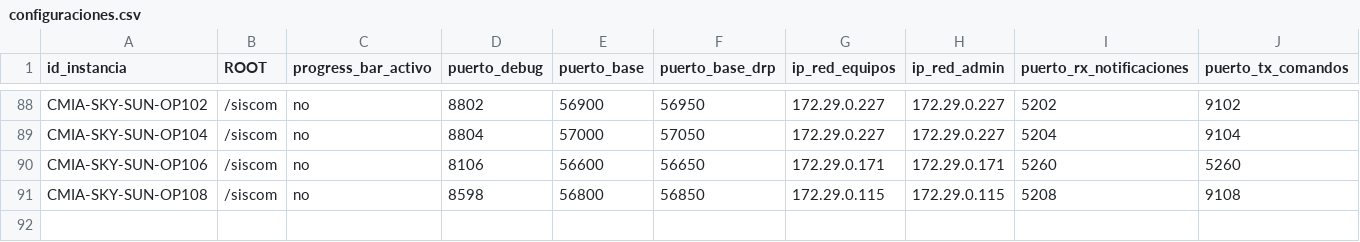
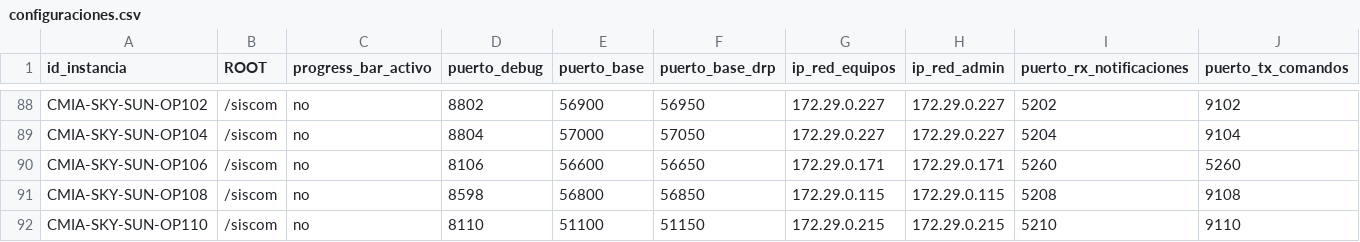
Before and after one commit to amtelser/ConfiguradorSiscomV1, a CSV file: configuraciones.csv, drawn as a sheet; only a part is shown, gaps mark what is left out; rows hold the shown columns only; the diff names each change by its address in the sheet, - before the commit and + after, or states it on an @@ line.

Commit message:
se agrega instancia OP110

```diff
--- a/configuraciones.csv
+++ b/configuraciones.csv
+row 92: CMIA-SKY-SUN-OP110 | /siscom | no | 8110 | 51100 | 51150 | 172.29.0.215 | 172.29.0.215 | 5210 | 9110
```
Also changed, not shown: 6 other files.
